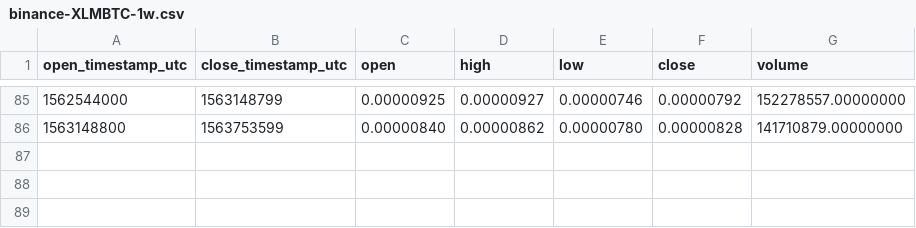
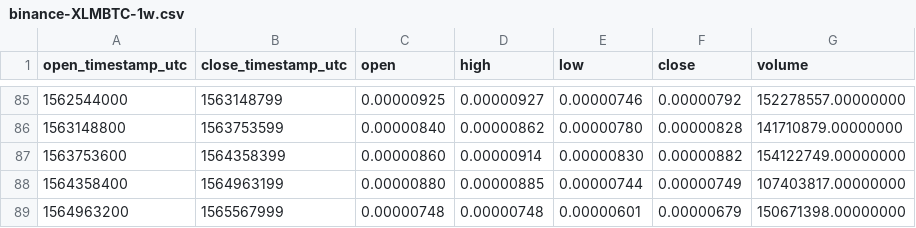
Before and after one commit to cryptobigbro/binance-XLMBTC, a CSV file: binance-XLMBTC-1w.csv, drawn as a sheet; only a part is shown, gaps mark what is left out; the diff names each change by its address in the sheet, - before the commit and + after, or states it on an @@ line.

```diff
--- a/binance-XLMBTC-1w.csv
+++ b/binance-XLMBTC-1w.csv
+row 87: 1563753600 | 1564358399 | 0.00000860 | 0.00000914 | 0.00000830 | 0.00000882 | 154122749.00000000
+row 88: 1564358400 | 1564963199 | 0.00000880 | 0.00000885 | 0.00000744 | 0.00000749 | 107403817.00000000
+row 89: 1564963200 | 1565567999 | 0.00000748 | 0.00000748 | 0.00000601 | 0.00000679 | 150671398.00000000
```
Also changed, not shown: binance-XLMBTC-1M.csv, binance-XLMBTC-1d.csv, 1 other file.
